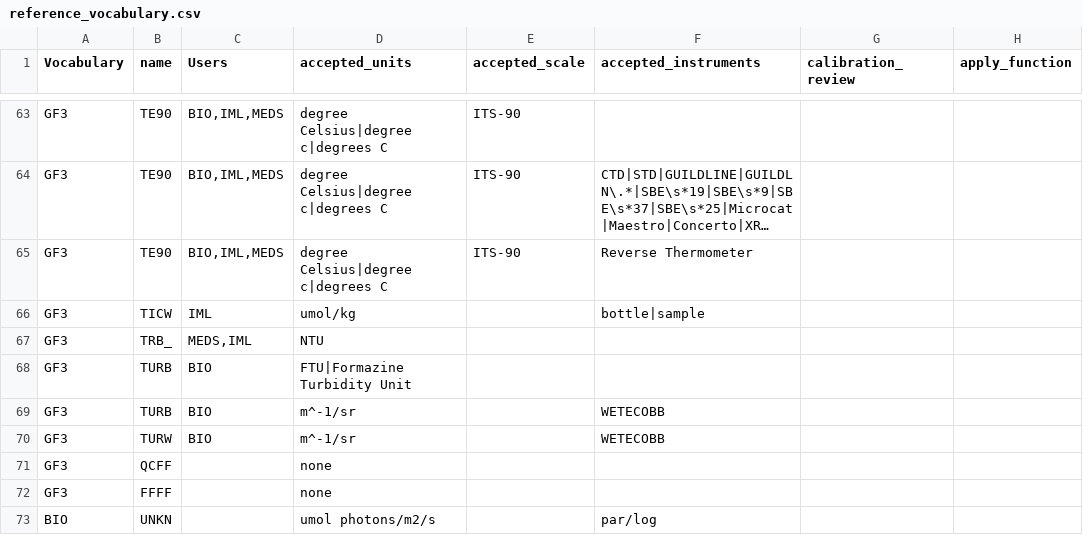
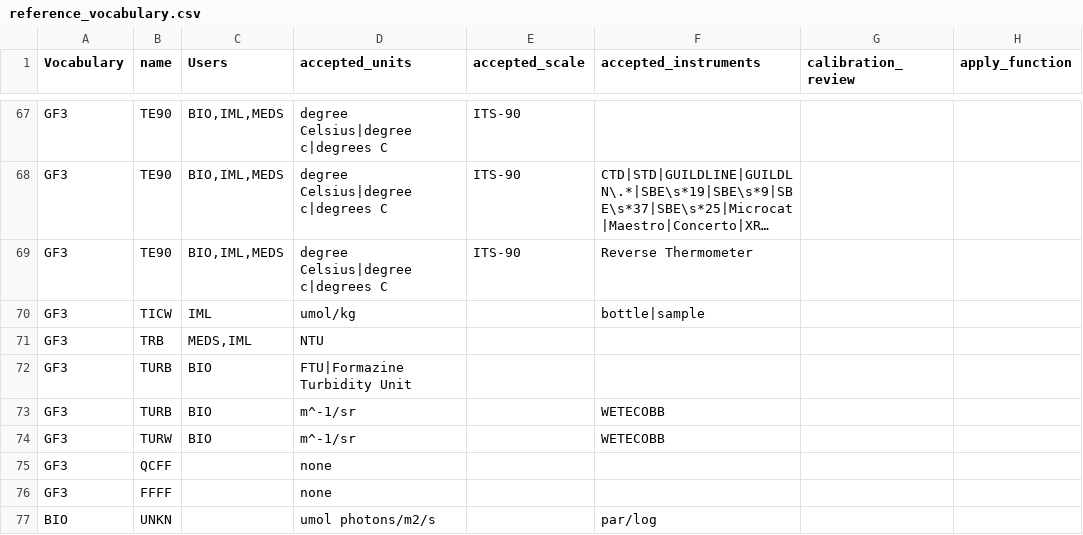
Before and after one commit to cioos-siooc/cioos-siooc_data_transform, a CSV file: projects/odf_transform/reference_vocabulary.csv, drawn as a sheet; only a part is shown, gaps mark what is left out; long unchanged cells end in …; addresses are those after the commit; the diff covers the shown part only; the diff names each change by its address in the sheet, - before the commit and + after, or states it on an @@ line.

```diff
--- a/projects/odf_transform/reference_vocabulary.csv
+++ b/projects/odf_transform/reference_vocabulary.csv
-B71 (name): TRB_
+B71 (name): TRB
```
Also changed, not shown: 4 added rows and 8 edited cells elsewhere in this file, projects/odf_transform/reference_vessel.csv.
